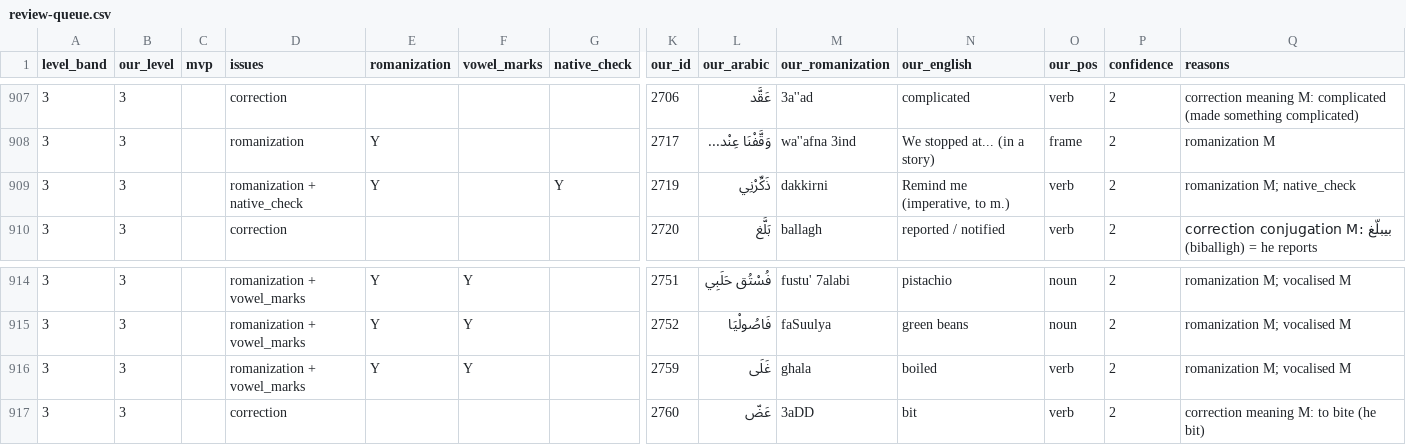
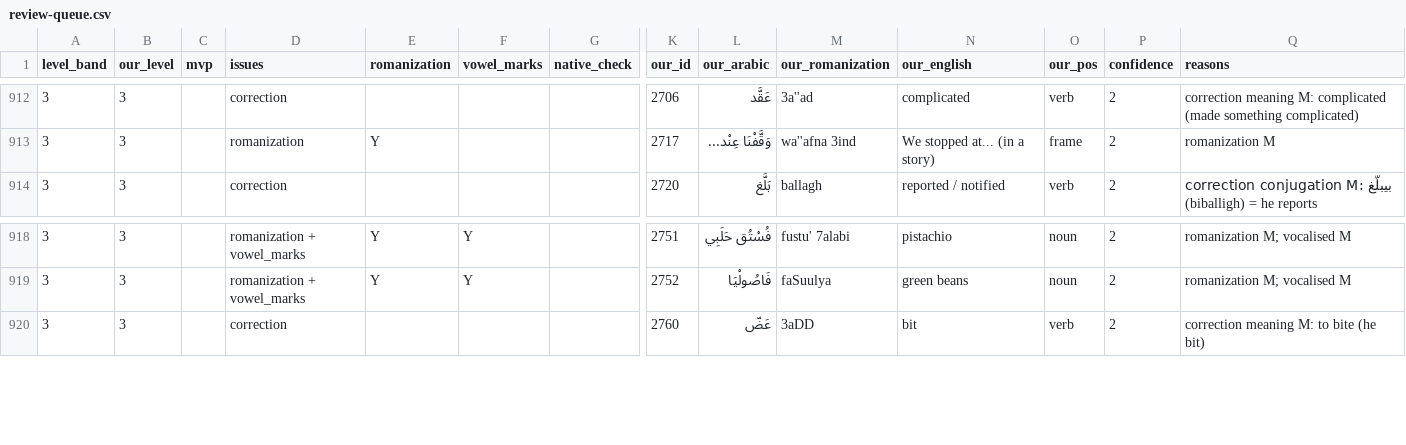
Before and after one commit to mharb92/hoopoe, a CSV file: runs/ext-compare-2026-09-29/review-queue.csv, drawn as a sheet; only a part is shown, gaps mark what is left out; removed rows and columns are numbered as before the commit, all else as after; rows hold the shown columns only; the diff covers the shown part only; the diff names each change by its address in the sheet, - before the commit and + after, or states it on an @@ line.

```diff
--- a/runs/ext-compare-2026-09-29/review-queue.csv
+++ b/runs/ext-compare-2026-09-29/review-queue.csv
-row 909: 3 | 3 |  | romanization + native_check | Y |  | Y | 2719 | ذَكِّرْنِي | dakkirni | Remind me (imperative, to m.) | verb | 2 | romanization M; native_check
-row 916: 3 | 3 |  | romanization + vowel_marks | Y | Y |  | 2759 | غَلَى | ghala | boiled | verb | 2 | romanization M; vocalised M
```
Also changed, not shown: 6 added rows and 4 removed rows elsewhere in this file, runs/ext-compare-2026-09-29/differences.csv, runs/ext-compare-2026-09-29/only-ours.csv, 13 other files.
